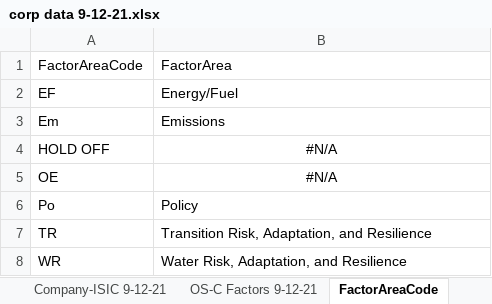
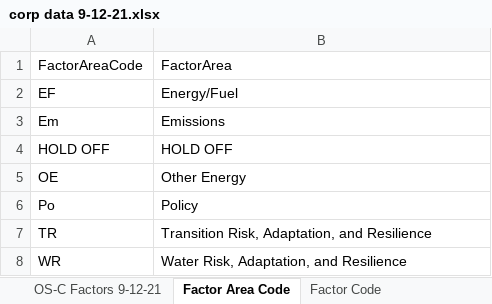
Before and after one commit to Za012/datasettewithnotebook, an Excel workbook: notebook/data/corp data 9-12-21.xlsx, sheet Factor Area Code, drawn as a sheet; values as stored, in another font and other column widths than the file's, no borders; the diff names each change by its address in the sheet, - before the commit and + after, or states it on an @@ line.

```diff
--- a/notebook/data/corp data 9-12-21.xlsx (sheet Factor Area Code)
+++ b/notebook/data/corp data 9-12-21.xlsx (sheet Factor Area Code)
-sheet tab: FactorAreaCode
+sheet tab: Factor Area Code
-B4: #N/A
+B4: HOLD OFF
-B4:B5 alignment: center
+B4:B5 alignment: left
-B5: #N/A
+B5: Other Energy
```
Also changed, not shown: sheet test set refactored, sheet Company Reports, sheet Sub-Factor Code, sheet Factor Code, sheet OS-C Factors 9-12-21, other sheet tabs, formulas that keep their value.
